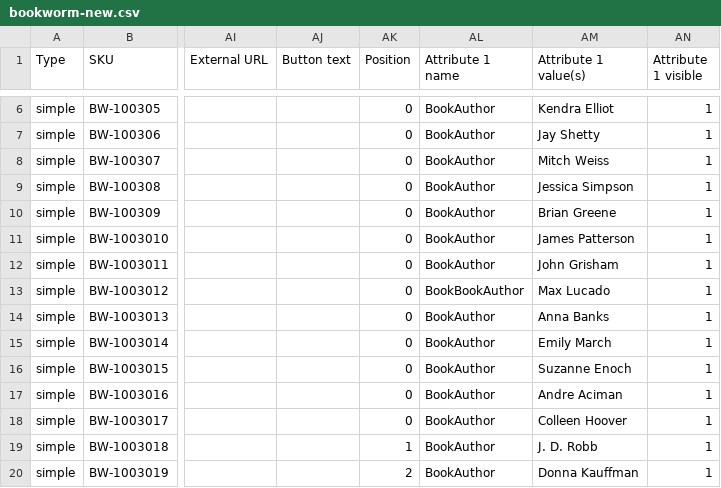
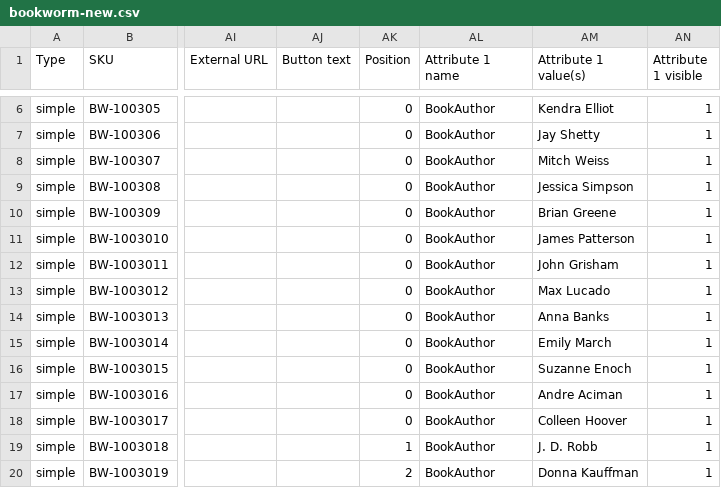
Before and after one commit to madrasthemes/assets, a CSV file: bookworm/bookworm-new.csv, drawn as a sheet; only a part is shown, gaps mark what is left out; the diff names each change by its address in the sheet, - before the commit and + after, or states it on an @@ line.

```diff
--- a/bookworm/bookworm-new.csv
+++ b/bookworm/bookworm-new.csv
-AL13 (Attribute 1 name): BookBookAuthor
+AL13 (Attribute 1 name): BookAuthor
```
Also changed, not shown: 11 other files.
